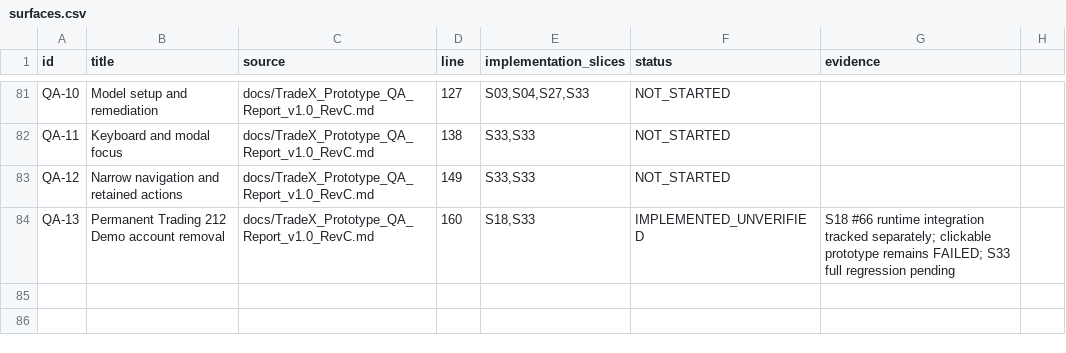
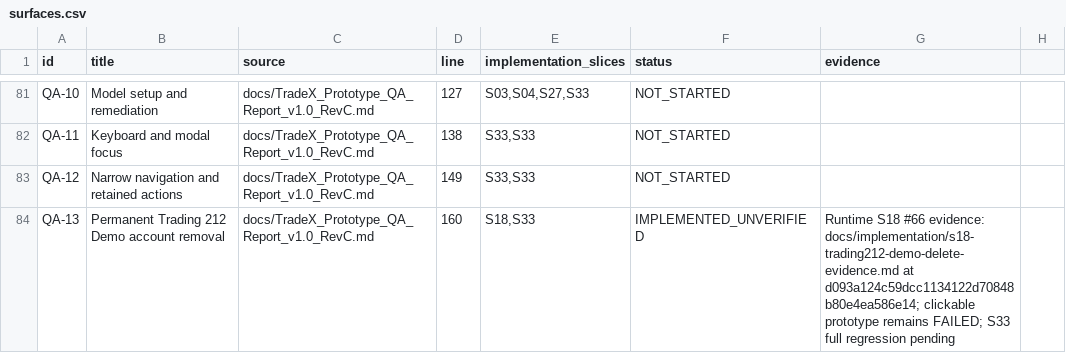
Before and after one commit to kaiqiangh/tradex, a CSV file: docs/implementation/surfaces.csv, drawn as a sheet; only a part is shown, gaps mark what is left out.

Commit message:
docs(evidence): record T212 Demo account deletion

```diff
--- a/docs/implementation/surfaces.csv
+++ b/docs/implementation/surfaces.csv
@@ -83,2 +83,2 @@ QA-11,Keyboard and modal focus,docs/TradeX_Prototype_QA_Report_v1.0_RevC.md,138,
 QA-12,Narrow navigation and retained actions,docs/TradeX_Prototype_QA_Report_v1.0_RevC.md,149,"S33,S33",NOT_STARTED,
-QA-13,Permanent Trading 212 Demo account removal,docs/TradeX_Prototype_QA_Report_v1.0_RevC.md,160,"S18,S33",IMPLEMENTED_UNVERIFIED,S18 #66 runtime integration tracked separately; clickable prototype remains FAILED; S33 full regression pending
+QA-13,Permanent Trading 212 Demo account removal,docs/TradeX_Prototype_QA_Report_v1.0_RevC.md,160,"S18,S33",IMPLEMENTED_UNVERIFIED,Runtime S18 #66 evidence: docs/implementation/s18-trading212-demo-delete-evidence.md at d093a124c59dcc1134122d70848b80e4ea586e14; clickable prototype remains FAILED; S33 full regression pending
```
Also changed, not shown: docs/implementation/requirements.csv, 3 other files.
